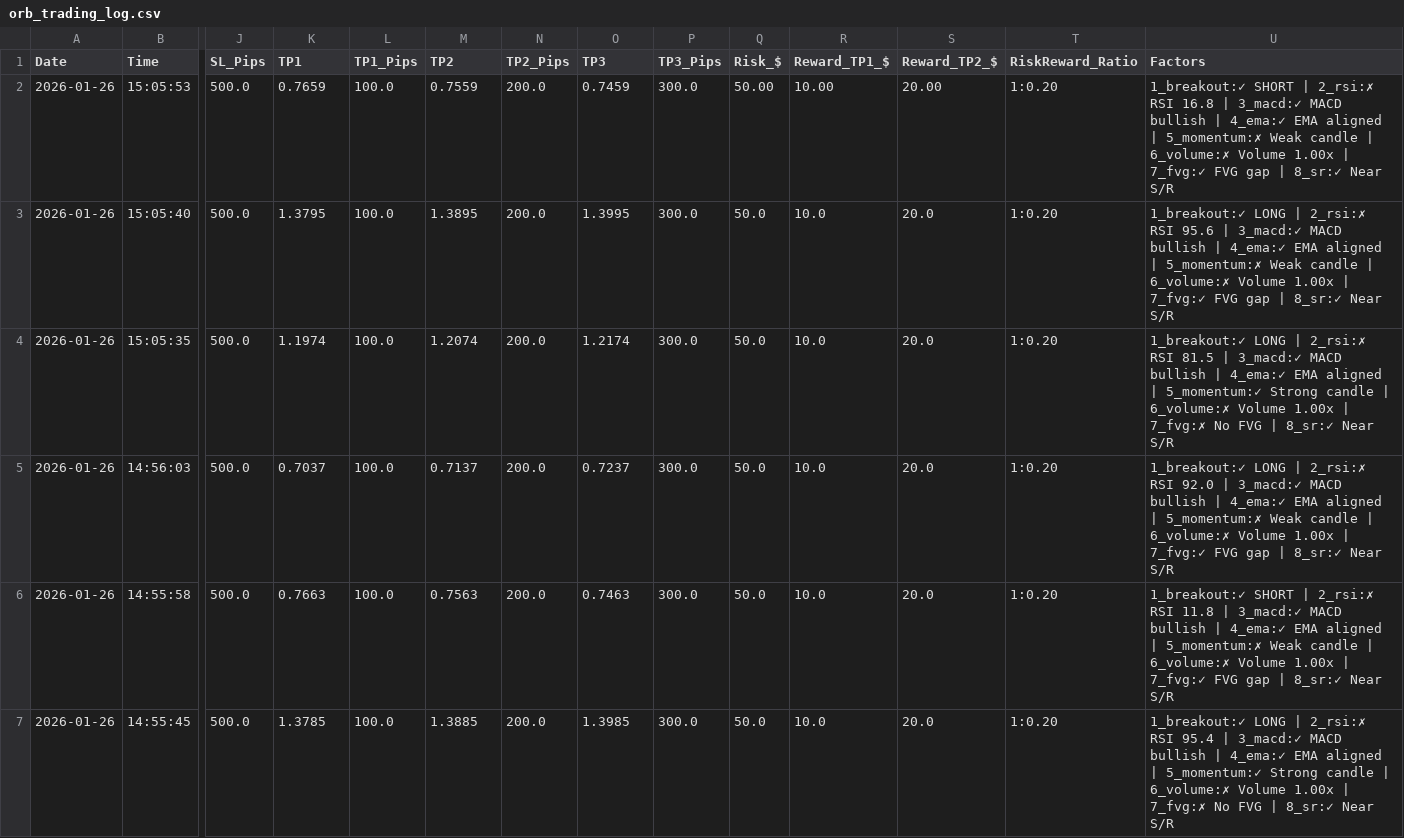
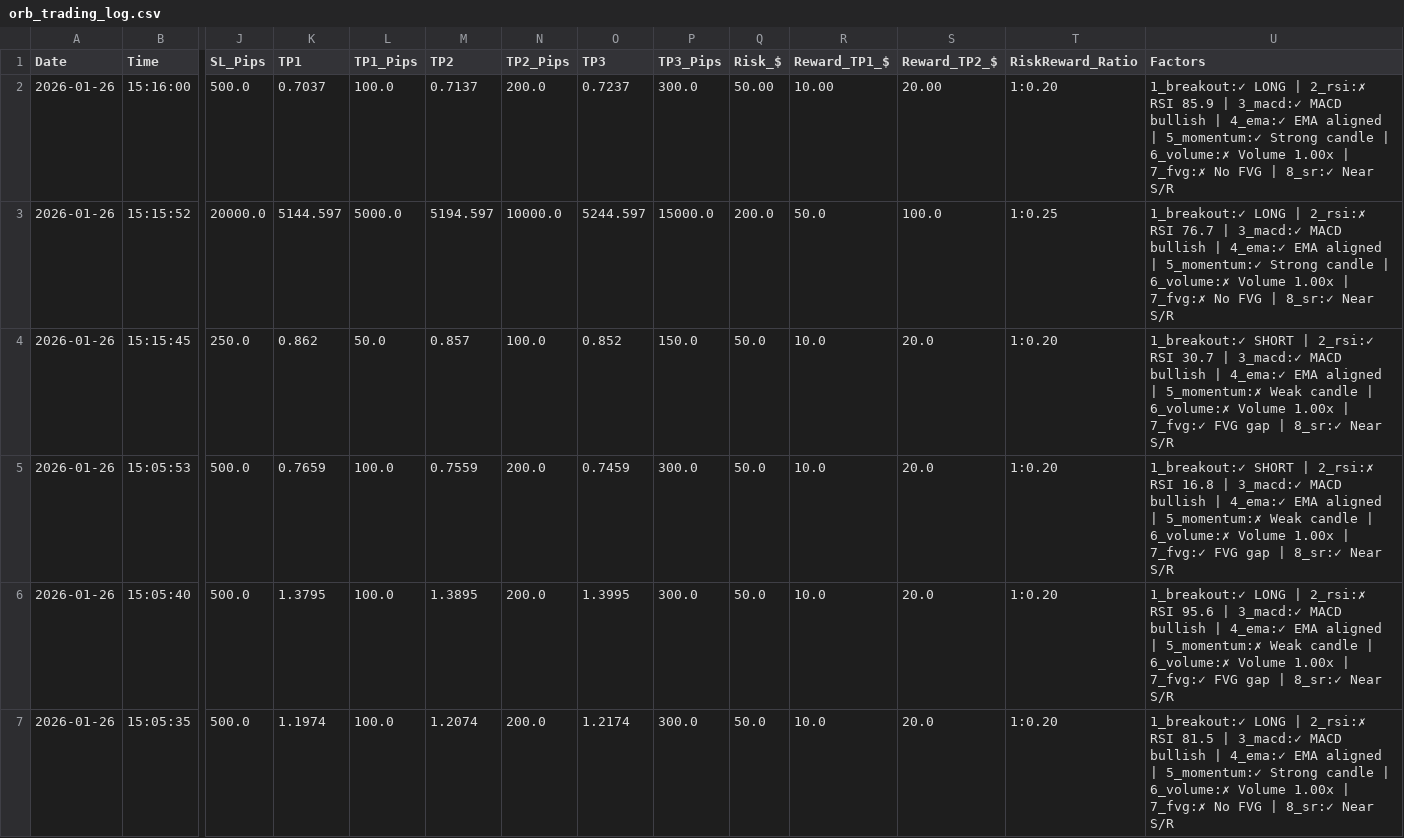
Before and after one commit to medohamed360312-hub/ORB-Trading-Strategy-Analyzer, a CSV file: trading_logs/orb_trading_log.csv, drawn as a sheet; only a part is shown, gaps mark what is left out; the shorter side is filled out with more unchanged rows; addresses are those after the commit; rows hold the shown columns only; the diff names each change by its address in the sheet, - before the commit and + after, or states it on an @@ line.

```diff
--- a/trading_logs/orb_trading_log.csv
+++ b/trading_logs/orb_trading_log.csv
+row 2: 2026-01-26 | 15:16:00 | 500.0 | 0.7037 | 100.0 | 0.7137 | 200.0 | 0.7237 | 300.0 | 50.00 | 10.00 | 20.00 | 1:0.20 | 1_breakout:✓ LONG | 2_rsi:✗ RSI 85.9 | 3_macd:✓ MACD bullish | 4_ema:✓ EMA aligned | 5_momentum:✓ Strong candle | 6_volume:✗ Volume 1.00x | 7_fvg:✗ No FVG | 8_sr:✓ Near S/R
+row 3: 2026-01-26 | 15:15:52 | 20000.0 | 5144.597 | 5000.0 | 5194.597 | 10000.0 | 5244.597 | 15000.0 | 200.0 | 50.0 | 100.0 | 1:0.25 | 1_breakout:✓ LONG | 2_rsi:✗ RSI 76.7 | 3_macd:✓ MACD bullish | 4_ema:✓ EMA aligned | 5_momentum:✓ Strong candle | 6_volume:✗ Volume 1.00x | 7_fvg:✗ No FVG | 8_sr:✓ Near S/R
+row 4: 2026-01-26 | 15:15:45 | 250.0 | 0.862 | 50.0 | 0.857 | 100.0 | 0.852 | 150.0 | 50.0 | 10.0 | 20.0 | 1:0.20 | 1_breakout:✓ SHORT | 2_rsi:✓ RSI 30.7 | 3_macd:✓ MACD bullish | 4_ema:✓ EMA aligned | 5_momentum:✗ Weak candle | 6_volume:✗ Volume 1.00x | 7_fvg:✓ FVG gap | 8_sr:✓ Near S/R
-Q5 (Risk_$): 50.00
+Q5 (Risk_$): 50.0
-R5 (Reward_TP1_$): 10.00
+R5 (Reward_TP1_$): 10.0
-S5 (Reward_TP2_$): 20.00
+S5 (Reward_TP2_$): 20.0
```
